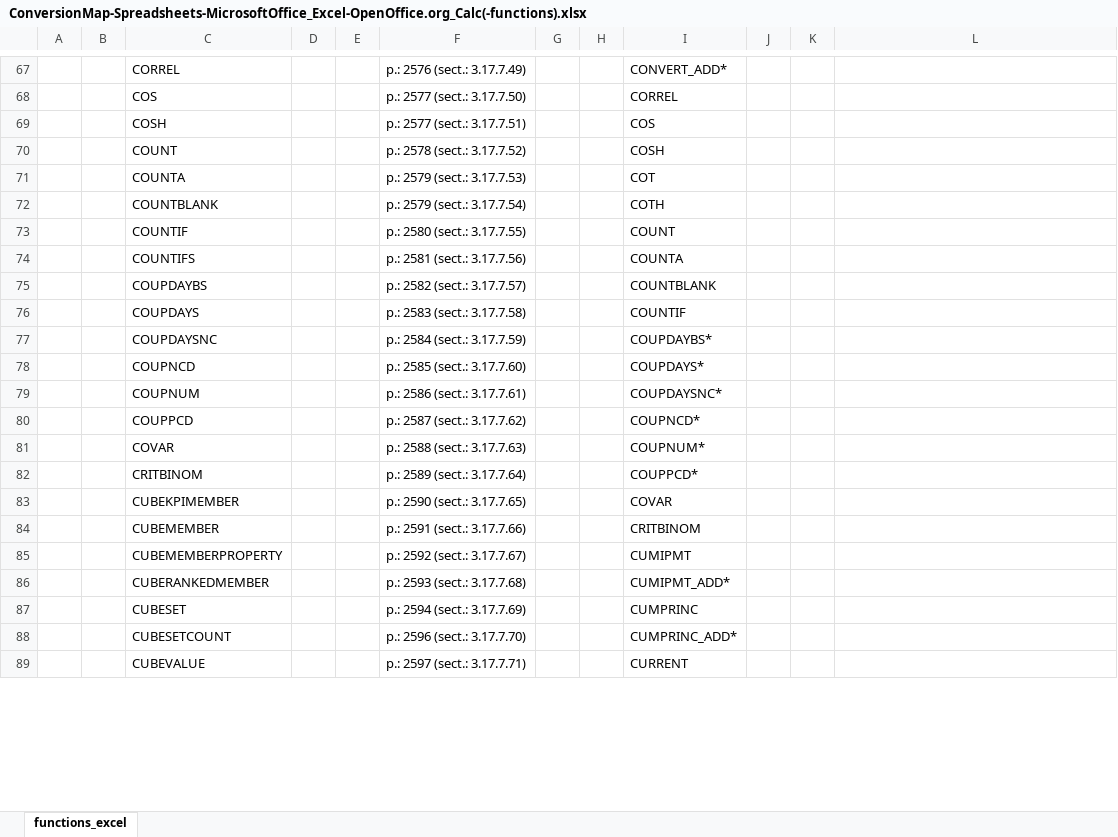
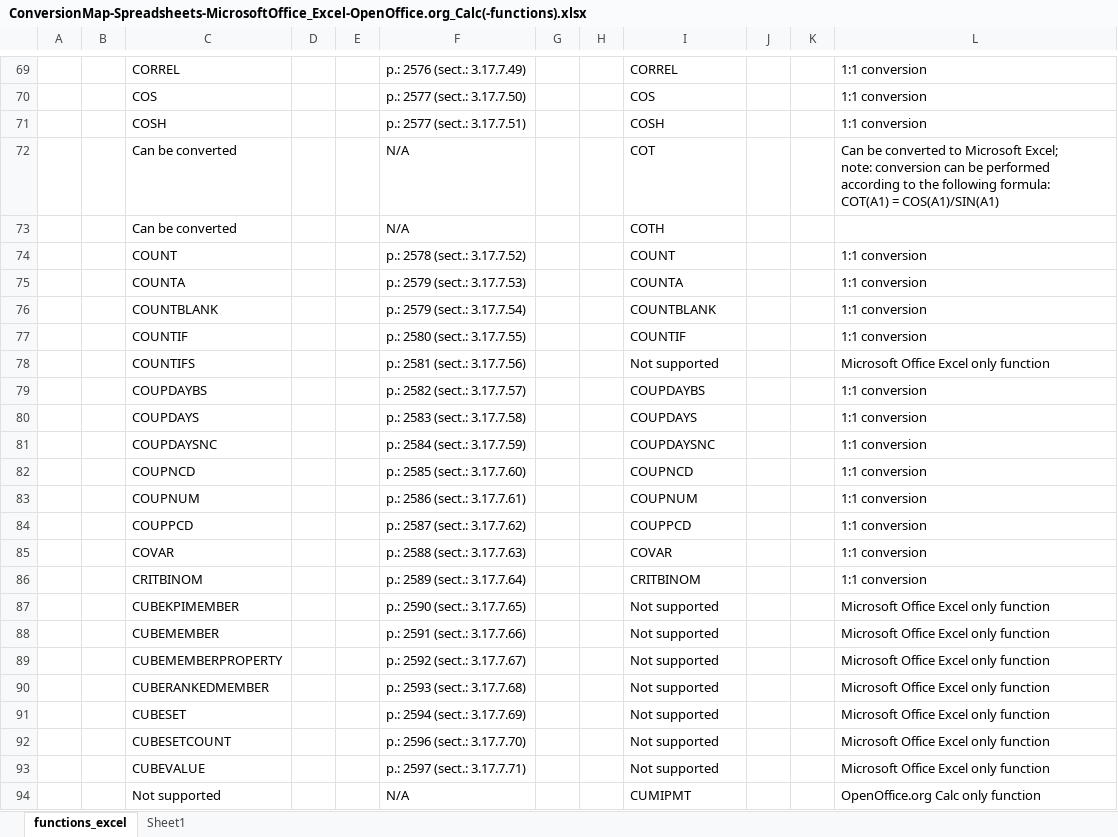
Before and after one commit to svn2github/zlib123, an Excel workbook: docs/Developer documentation/ConversionMap-Spreadsheets-MicrosoftOffice_Excel-OpenOffice.org_Calc(-functions).xlsx, sheet functions_excel, drawn as a sheet; only a part is shown, gaps mark what is left out; values as stored, in another font and other column widths than the file's, no cell formats; conditional formats and table styles not drawn; addresses are those after the commit; ↵ is a line break in a cell; the diff covers the shown part only; the diff names each change by its address in the sheet, - before the commit and + after, or states it on an @@ line.

Commit message:
reorganized. updated.
git-svn-id: http://svn.code.sf.net/p/odf-converter/code/trunk@3228 24c45a59-3718-0410-950f-d1d872dd8675

```diff
--- a/docs/Developer documentation/ConversionMap-Spreadsheets-MicrosoftOffice_Excel-OpenOffice.org_Calc(-functions).xlsx (sheet functions_excel)
+++ b/docs/Developer documentation/ConversionMap-Spreadsheets-MicrosoftOffice_Excel-OpenOffice.org_Calc(-functions).xlsx (sheet functions_excel)
+sheet tab: Sheet1
-I69: CONVERT_ADD*
+I69: CORREL
-L69:L71: (empty)
+L69:L71: 1:1 conversion
-I70: CORREL
+I70: COS
-I71: COS
+I71: COSH
+row 72:  |  | Can be converted |  |  | N/A |  |  | COT |  |  | Can be converted to Microsoft Excel; ↵ note: conversion can be performed according to the following formula: ↵ COT(A1) = COS(A1)/SIN(A1)
+row 73:  |  | Can be converted |  |  | N/A |  |  | COTH
-I74: COSH
+I74: COUNT
-L74:L77: (empty)
+L74:L77: 1:1 conversion
-I75: COT
+I75: COUNTA
-I76: COTH
+I76: COUNTBLANK
-I77: COUNT
+I77: COUNTIF
-I78: COUNTA
+I78: Not supported
-L78: (empty)
+L78: Microsoft Office Excel only function
-I79: COUNTBLANK
+I79: COUPDAYBS
-L79:L86: (empty)
+L79:L86: 1:1 conversion
-I80: COUNTIF
+I80: COUPDAYS
-I81: COUPDAYBS*
+I81: COUPDAYSNC
-I82: COUPDAYS*
+I82: COUPNCD
-I83: COUPDAYSNC*
+I83: COUPNUM
-I84: COUPNCD*
+I84: COUPPCD
-I85: COUPNUM*
+I85: COVAR
-I86: COUPPCD*
+I86: CRITBINOM
-I87: COVAR
+I87: Not supported
-L87:L93: (empty)
+L87:L93: Microsoft Office Excel only function
-I88: CRITBINOM
+I88: Not supported
-I89: CUMIPMT
+I89: Not supported
-I90: CUMIPMT_ADD*
+I90: Not supported
-I91: CUMPRINC
+I91: Not supported
-I92: CUMPRINC_ADD*
+I92: Not supported
-I93: CURRENT
+I93: Not supported
+row 94:  |  | Not supported |  |  | N/A |  |  | CUMIPMT |  |  | OpenOffice.org Calc only function
```
Also changed, not shown: 39 added rows, 70 removed rows, 608 edited cells and merged cells elsewhere in this sheet, cell formats, hidden cells.
